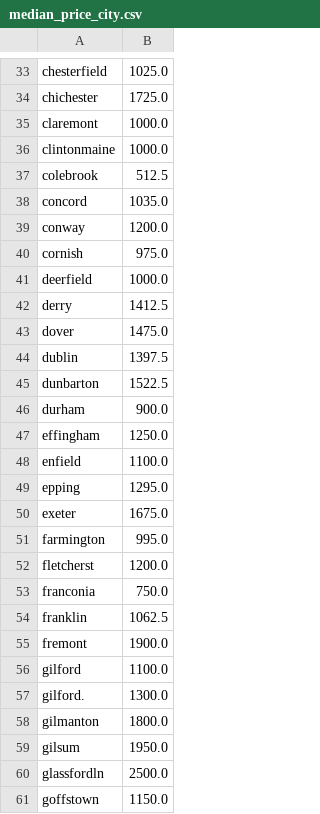
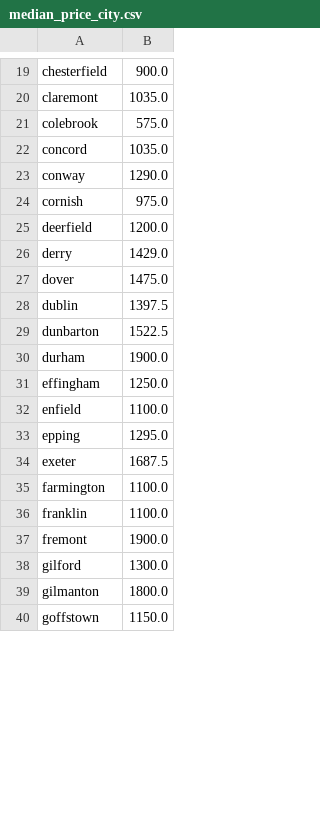
Before and after one commit to vc2000/NH__rental_housing_analysis, a CSV file: median_price_city.csv, drawn as a sheet; only a part is shown, gaps mark what is left out; removed rows and columns are numbered as before the commit, all else as after; the diff covers the shown part only; the diff names each change by its address in the sheet, - before the commit and + after, or states it on an @@ line.

```diff
--- a/median_price_city.csv
+++ b/median_price_city.csv
-B19: 1025.0
+B19: 900.0
-row 34: chichester | 1725.0
-B20: 1000.0
+B20: 1035.0
-row 36: clintonmaine | 1000.0
-B21: 512.5
+B21: 575.0
-B23: 1200.0
+B23: 1290.0
-B25: 1000.0
+B25: 1200.0
-B26: 1412.5
+B26: 1429.0
-B30: 900.0
+B30: 1900.0
-B34: 1675.0
+B34: 1687.5
-B35: 995.0
+B35: 1100.0
-row 52: fletcherst | 1200.0
-row 53: franconia | 750.0
-B36: 1062.5
+B36: 1100.0
-B38: 1100.0
+B38: 1300.0
-row 57: gilford. | 1300.0
-row 59: gilsum | 1950.0
-row 60: glassfordln | 2500.0
```
Also changed, not shown: 52 removed rows and 53 edited cells elsewhere in this file, avg_price_city.csv, avg_price_per_ft_in_city.csv, 11 other files.
